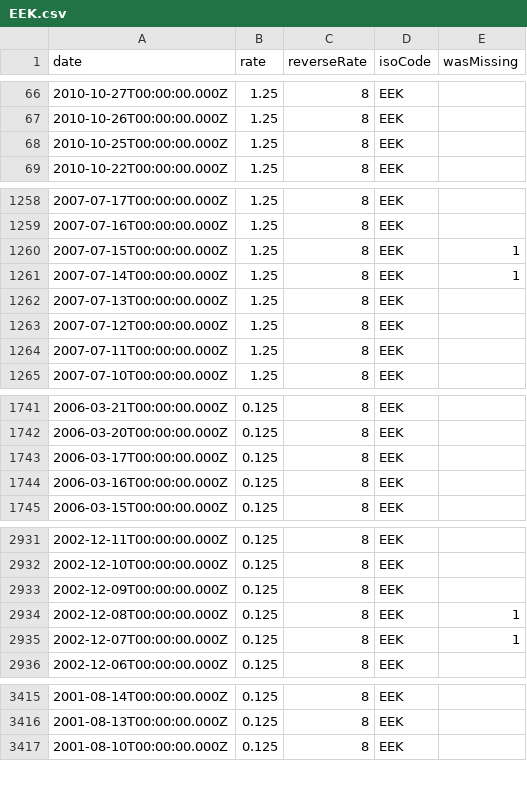
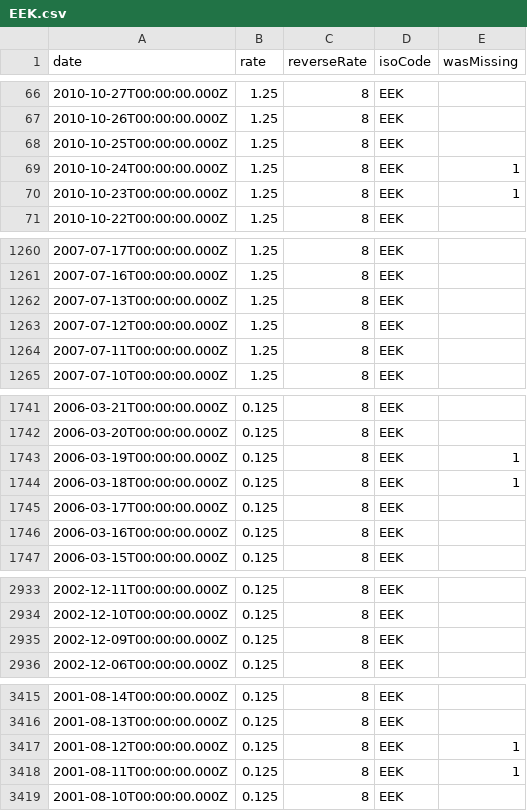
Before and after one commit to GeorgeSG/bnb-currency-exchange-rates, a CSV file: data/EEK.csv, drawn as a sheet; only a part is shown, gaps mark what is left out.

```diff
--- a/data/EEK.csv
+++ b/data/EEK.csv
@@ -68,2 +68,4 @@
 "2010-10-25T00:00:00.000Z","1.25","8","EEK",
+"2010-10-24T00:00:00.000Z","1.25","8","EEK",1
+"2010-10-23T00:00:00.000Z","1.25","8","EEK",1
 "2010-10-22T00:00:00.000Z","1.25","8","EEK",
@@ -1259,4 +1261,2 @@
 "2007-07-16T00:00:00.000Z","1.25","8","EEK",
-"2007-07-15T00:00:00.000Z","1.25","8","EEK",1
-"2007-07-14T00:00:00.000Z","1.25","8","EEK",1
 "2007-07-13T00:00:00.000Z","1.25","8","EEK",
@@ -1742,2 +1742,4 @@
 "2006-03-20T00:00:00.000Z","0.125","8","EEK",
+"2006-03-19T00:00:00.000Z","0.125","8","EEK",1
+"2006-03-18T00:00:00.000Z","0.125","8","EEK",1
 "2006-03-17T00:00:00.000Z","0.125","8","EEK",
@@ -2933,4 +2935,2 @@
 "2002-12-09T00:00:00.000Z","0.125","8","EEK",
-"2002-12-08T00:00:00.000Z","0.125","8","EEK",1
-"2002-12-07T00:00:00.000Z","0.125","8","EEK",1
 "2002-12-06T00:00:00.000Z","0.125","8","EEK",
@@ -3416,2 +3416,4 @@
 "2001-08-13T00:00:00.000Z","0.125","8","EEK",
+"2001-08-12T00:00:00.000Z","0.125","8","EEK",1
+"2001-08-11T00:00:00.000Z","0.125","8","EEK",1
 "2001-08-10T00:00:00.000Z","0.125","8","EEK",
```
Also changed, not shown: data/CYP.csv, data/LTL.csv, 39 other files.
